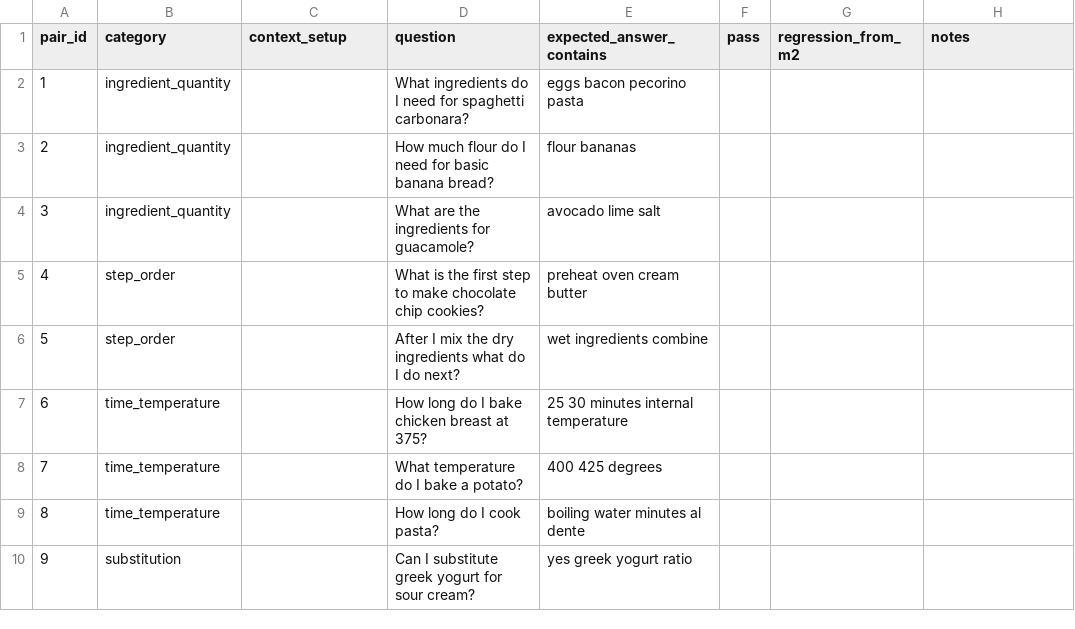
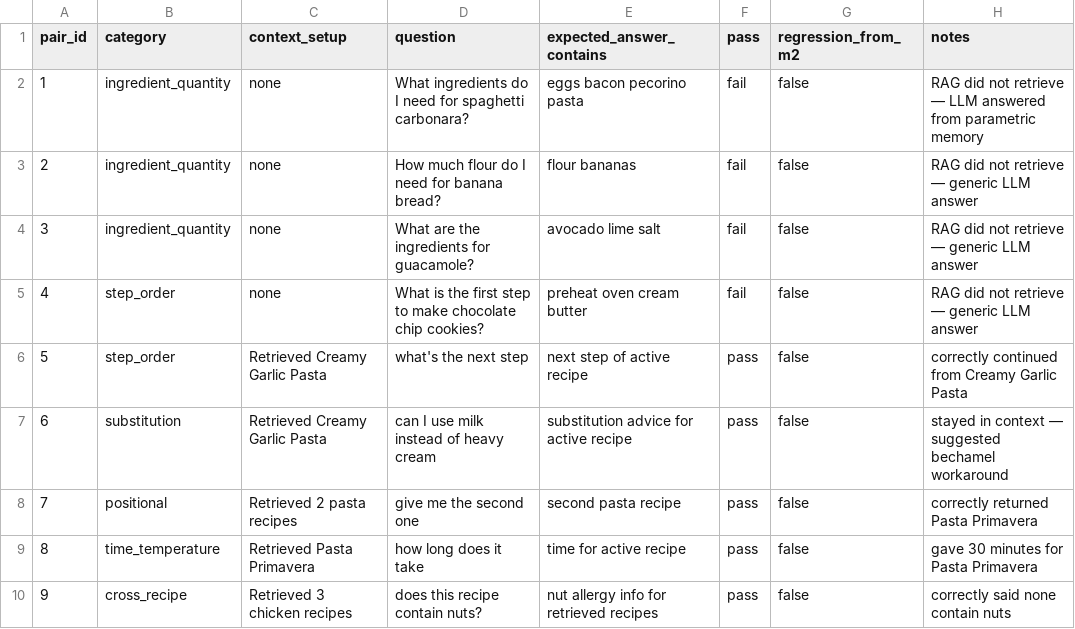
Before and after one commit to gkbichara/recipeWingman, a CSV file: benchmarks/results/faithfulness_m3.csv, drawn as a sheet; only a part is shown; the diff covers the shown part only.

```diff
--- a/benchmarks/results/faithfulness_m3.csv
+++ b/benchmarks/results/faithfulness_m3.csv
@@ -1,10 +1,10 @@
 pair_id,category,context_setup,question,expected_answer_contains,pass,regression_from_m2,notes
-1,ingredient_quantity,,What ingredients do I need for spaghetti carbonara?,eggs bacon pecorino pasta,,,
-2,ingredient_quantity,,How much flour do I need for basic banana bread?,flour bananas,,,
-3,ingredient_quantity,,What are the ingredients for guacamole?,avocado lime salt,,,
-4,step_order,,What is the first step to make chocolate chip cookies?,preheat oven cream butter,,,
-5,step_order,,After I mix the dry ingredients what do I do next?,wet ingredients combine,,,
-6,time_temperature,,How long do I bake chicken breast at 375?,25 30 minutes internal temperature,,,
-7,time_temperature,,What temperature do I bake a potato?,400 425 degrees,,,
-8,time_temperature,,How long do I cook pasta?,boiling water minutes al dente,,,
-9,substitution,,Can I substitute greek yogurt for sour cream?,yes greek yogurt ratio,,,
+1,ingredient_quantity,none,"What ingredients do I need for spaghetti carbonara?",eggs bacon pecorino pasta,fail,false,RAG did not retrieve — LLM answered from parametric memory
+2,ingredient_quantity,none,"How much flour do I need for banana bread?",flour bananas,fail,false,RAG did not retrieve — generic LLM answer
+3,ingredient_quantity,none,"What are the ingredients for guacamole?",avocado lime salt,fail,false,RAG did not retrieve — generic LLM answer
+4,step_order,none,"What is the first step to make chocolate chip cookies?",preheat oven cream butter,fail,false,RAG did not retrieve — generic LLM answer
+5,step_order,"Retrieved Creamy Garlic Pasta","what's the next step",next step of active recipe,pass,false,correctly continued from Creamy Garlic Pasta
+6,substitution,"Retrieved Creamy Garlic Pasta","can I use milk instead of heavy cream",substitution advice for active recipe,pass,false,stayed in context — suggested bechamel workaround
+7,positional,"Retrieved 2 pasta recipes","give me the second one",second pasta recipe,pass,false,correctly returned Pasta Primavera
+8,time_temperature,"Retrieved Pasta Primavera","how long does it take",time for active recipe,pass,false,gave 30 minutes for Pasta Primavera
+9,cross_recipe,"Retrieved 3 chicken recipes","does this recipe contain nuts?",nut allergy info for retrieved recipes,pass,false,correctly said none contain nuts
```
Also changed, not shown: 96 edited cells elsewhere in this file, benchmarks/results/text_latency_m3.csv, benchmarks/results/voice_latency_m3.csv.
